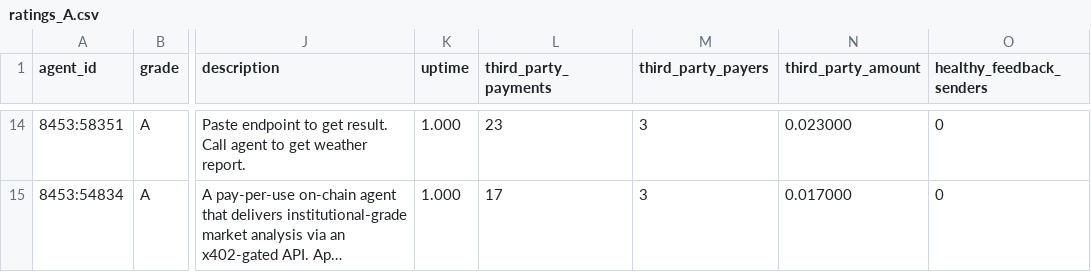
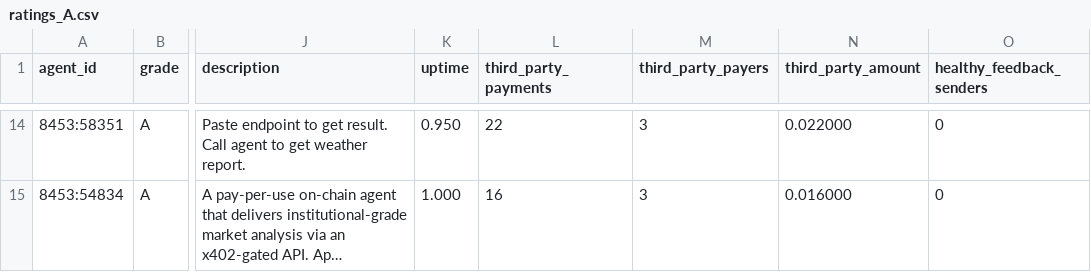
Before and after one commit to AgentAuditOffice/agent-audit-office, a CSV file: results/ratings_A.csv, drawn as a sheet; only a part is shown, gaps mark what is left out; long unchanged cells end in …; the diff covers the shown part only; the diff names each change by its address in the sheet, - before the commit and + after, or states it on an @@ line.

```diff
--- a/results/ratings_A.csv
+++ b/results/ratings_A.csv
-K14 (uptime): 1.000
+K14 (uptime): 0.950
-L14 (third_party_payments): 23
+L14 (third_party_payments): 22
-N14 (third_party_amount): 0.023000
+N14 (third_party_amount): 0.022000
-L15 (third_party_payments): 17
+L15 (third_party_payments): 16
-N15 (third_party_amount): 0.017000
+N15 (third_party_amount): 0.016000
```
Also changed, not shown: 3 added rows, 3 removed rows and 24 edited cells elsewhere in this file, 7 other files.
